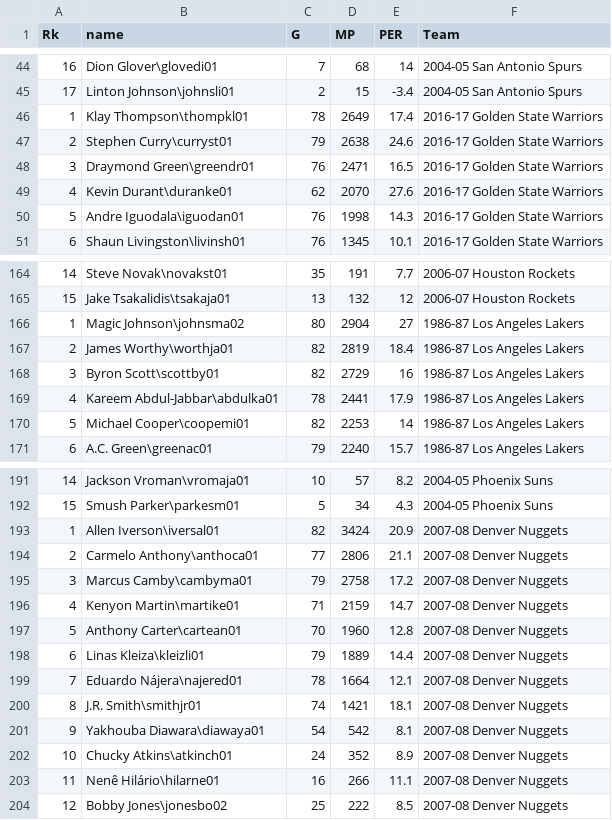
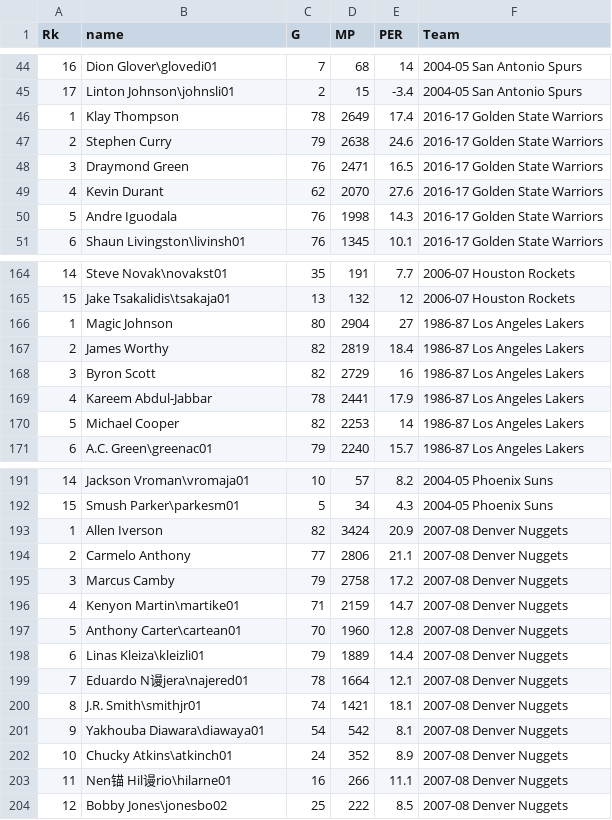
Before and after one commit to Bolin419/project, a CSV file: per.csv, drawn as a sheet; only a part is shown, gaps mark what is left out; the diff covers the shown part only.

Commit message:
Update per.csv

```diff
--- a/per.csv
+++ b/per.csv
@@ -45,7 +45,7 @@
 17,Linton Johnson\johnsli01,2,15,-3.4,2004-05 San Antonio Spurs
-1,Klay Thompson\thompkl01,78,2649,17.4,2016-17 Golden State Warriors
-2,Stephen Curry\curryst01,79,2638,24.6,2016-17 Golden State Warriors
-3,Draymond Green\greendr01,76,2471,16.5,2016-17 Golden State Warriors
-4,Kevin Durant\duranke01,62,2070,27.6,2016-17 Golden State Warriors
-5,Andre Iguodala\iguodan01,76,1998,14.3,2016-17 Golden State Warriors
+1,Klay Thompson,78,2649,17.4,2016-17 Golden State Warriors
+2,Stephen Curry,79,2638,24.6,2016-17 Golden State Warriors
+3,Draymond Green,76,2471,16.5,2016-17 Golden State Warriors
+4,Kevin Durant,62,2070,27.6,2016-17 Golden State Warriors
+5,Andre Iguodala,76,1998,14.3,2016-17 Golden State Warriors
 6,Shaun Livingston\livinsh01,76,1345,10.1,2016-17 Golden State Warriors
@@ -165,7 +165,7 @@
 15,Jake Tsakalidis\tsakaja01,13,132,12,2006-07 Houston Rockets
-1,Magic Johnson\johnsma02,80,2904,27,1986-87 Los Angeles Lakers
-2,James Worthy\worthja01,82,2819,18.4,1986-87 Los Angeles Lakers
-3,Byron Scott\scottby01,82,2729,16,1986-87 Los Angeles Lakers
-4,Kareem Abdul-Jabbar\abdulka01,78,2441,17.9,1986-87 Los Angeles Lakers
-5,Michael Cooper\coopemi01,82,2253,14,1986-87 Los Angeles Lakers
+1,Magic Johnson,80,2904,27,1986-87 Los Angeles Lakers
+2,James Worthy,82,2819,18.4,1986-87 Los Angeles Lakers
+3,Byron Scott,82,2729,16,1986-87 Los Angeles Lakers
+4,Kareem Abdul-Jabbar,78,2441,17.9,1986-87 Los Angeles Lakers
+5,Michael Cooper,82,2253,14,1986-87 Los Angeles Lakers
 6,A.C. Green\greenac01,79,2240,15.7,1986-87 Los Angeles Lakers
@@ -192,5 +192,5 @@
 15,Smush Parker\parkesm01,5,34,4.3,2004-05 Phoenix Suns
-1,Allen Iverson\iversal01,82,3424,20.9,2007-08 Denver Nuggets
-2,Carmelo Anthony\anthoca01,77,2806,21.1,2007-08 Denver Nuggets
-3,Marcus Camby\cambyma01,79,2758,17.2,2007-08 Denver Nuggets
+1,Allen Iverson,82,3424,20.9,2007-08 Denver Nuggets
+2,Carmelo Anthony,77,2806,21.1,2007-08 Denver Nuggets
+3,Marcus Camby,79,2758,17.2,2007-08 Denver Nuggets
 4,Kenyon Martin\martike01,71,2159,14.7,2007-08 Denver Nuggets
@@ -198,3 +198,3 @@
 6,Linas Kleiza\kleizli01,79,1889,14.4,2007-08 Denver Nuggets
-7,Eduardo Nájera\najered01,78,1664,12.1,2007-08 Denver Nuggets
+7,Eduardo N谩jera\najered01,78,1664,12.1,2007-08 Denver Nuggets
 8,J.R. Smith\smithjr01,74,1421,18.1,2007-08 Denver Nuggets
@@ -202,3 +202,3 @@
 10,Chucky Atkins\atkinch01,24,352,8.9,2007-08 Denver Nuggets
-11,Nenê Hilário\hilarne01,16,266,11.1,2007-08 Denver Nuggets
+11,Nen锚 Hil谩rio\hilarne01,16,266,11.1,2007-08 Denver Nuggets
 12,Bobby Jones\jonesbo02,25,222,8.5,2007-08 Denver Nuggets
```
Also changed, not shown: 35 edited cells elsewhere in this file.
